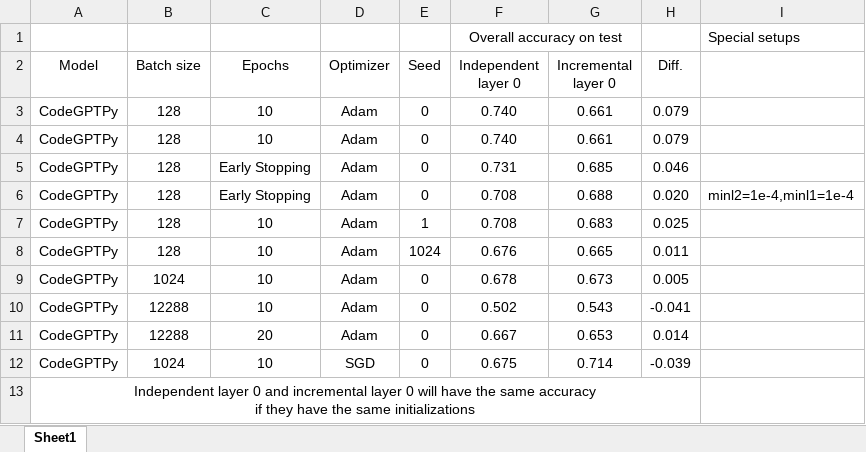
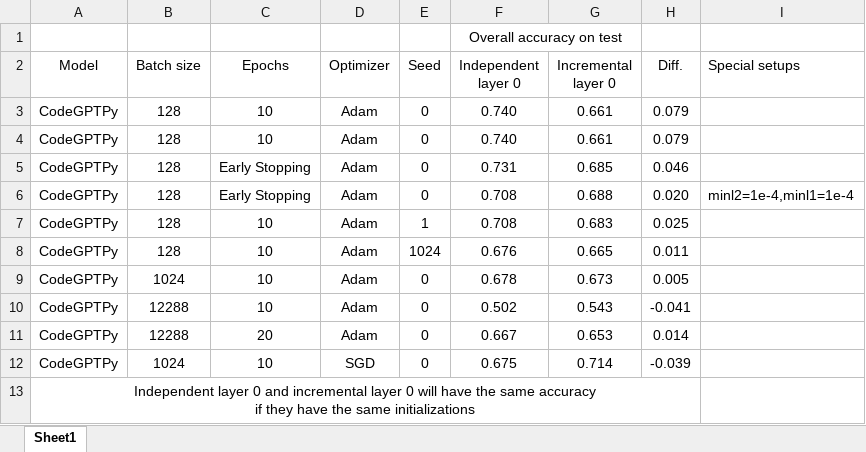
Before and after one commit to Superhzf/interpretability-of-source-code-transformers, an Excel workbook: POS Code/Experiments/attachments/SeedInvestigation.xlsx, sheet Sheet1, drawn as a sheet; values as stored, in another font and other column widths than the file's, no borders; the diff names each change by its address in the sheet, - before the commit and + after, or states it on an @@ line.

Commit message:
type: feat Save the excel report

```diff
--- a/POS Code/Experiments/attachments/SeedInvestigation.xlsx (sheet Sheet1)
+++ b/POS Code/Experiments/attachments/SeedInvestigation.xlsx (sheet Sheet1)
-I1 (Special setups): Special setups
+I1 (Special setups): (empty)
-I2: (empty)
+I2: Special setups
```
